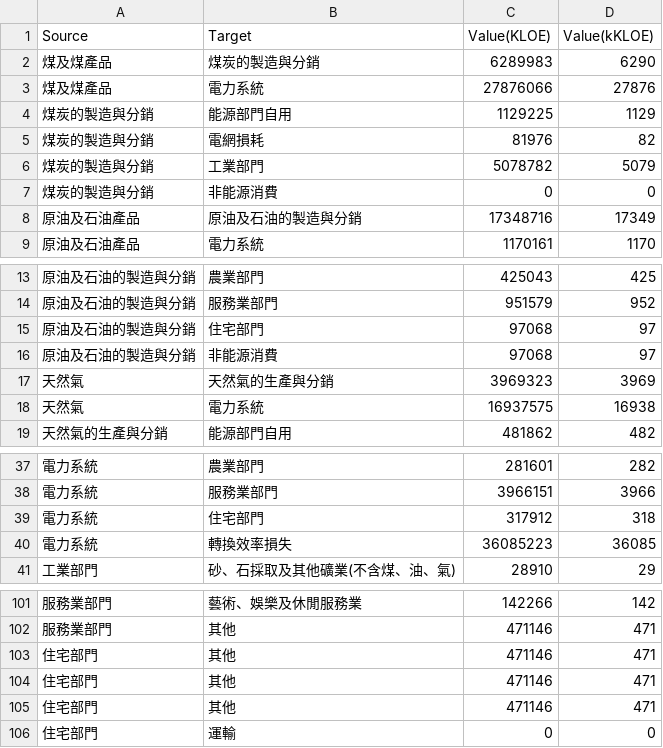
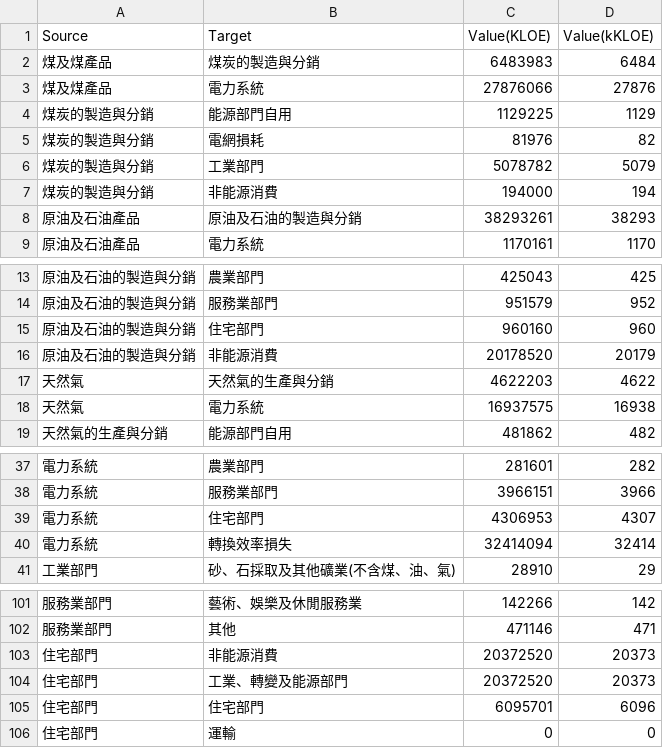
Before and after one commit to ryan34861810-art/energyflow, a CSV file: template109.csv, drawn as a sheet; only a part is shown, gaps mark what is left out; the diff covers the shown part only.

```diff
--- a/template109.csv
+++ b/template109.csv
@@ -1,3 +1,3 @@
 Source,Target,Value(KLOE),Value(kKLOE),
-煤及煤產品,煤炭的製造與分銷,6289983,6290,
+煤及煤產品,煤炭的製造與分銷,6483983,6484,
 煤及煤產品,電力系統,27876066,27876,
@@ -6,4 +6,4 @@
 煤炭的製造與分銷,工業部門,5078782,5079,
-煤炭的製造與分銷,非能源消費,0,0,
-原油及石油產品,原油及石油的製造與分銷,17348716,17349,
+煤炭的製造與分銷,非能源消費,194000,194,
+原油及石油產品,原油及石油的製造與分銷,38293261,38293,
 原油及石油產品,電力系統,1170161,1170,
@@ -14,5 +14,5 @@
 原油及石油的製造與分銷,服務業部門,951579,952,
-原油及石油的製造與分銷,住宅部門,97068,97,
-原油及石油的製造與分銷,非能源消費,97068,97,
-天然氣,天然氣的生產與分銷,3969323,3969,
+原油及石油的製造與分銷,住宅部門,960160,960,
+原油及石油的製造與分銷,非能源消費,20178520,20179,
+天然氣,天然氣的生產與分銷,4622203,4622,
 天然氣,電力系統,16937575,16938,
@@ -38,4 +38,4 @@
 電力系統,服務業部門,3966151,3966,
-電力系統,住宅部門,317912,318,
-電力系統,轉換效率損失,36085223,36085,
+電力系統,住宅部門,4306953,4307,
+電力系統,轉換效率損失,32414094,32414,
 工業部門,砂、石採取及其他礦業(不含煤、油、氣),28910,29,
@@ -102,5 +102,5 @@
 服務業部門,其他,471146,471,
-住宅部門,其他,471146,471,
-住宅部門,其他,471146,471,
-住宅部門,其他,471146,471,
+住宅部門,非能源消費,20372520,20373,
+住宅部門,工業、轉變及能源部門,20372520,20373,
+住宅部門,住宅部門,6095701,6096,
 住宅部門,運輸,0,0,
```
Also changed, not shown: 2 edited cells elsewhere in this file, template106.csv, template107.csv, 4 other files.
